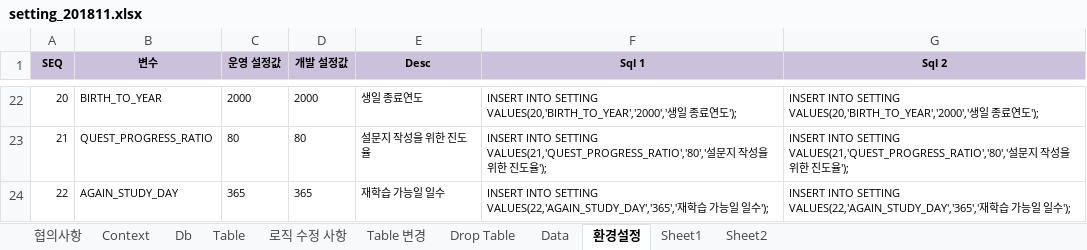
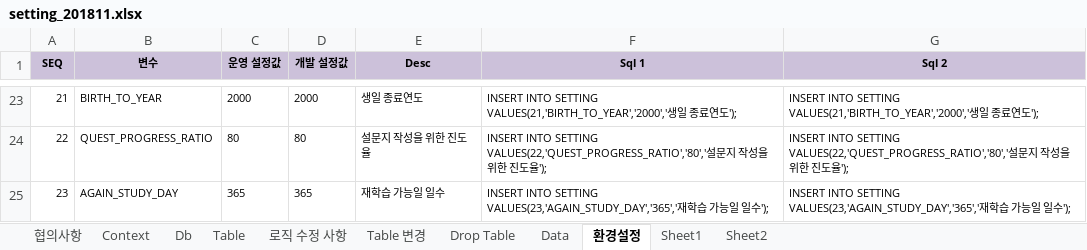
Before and after one commit to limsm9449/lms, an Excel workbook: readme/setting_201811.xlsx, sheet 환경설정, drawn as a sheet; only a part is shown, gaps mark what is left out; values as stored, in another font and other column widths than the file's, no borders; addresses are those after the commit; the diff covers the shown part only; the diff names each change by its address in the sheet, - before the commit and + after, or states it on an @@ line.

```diff
--- a/readme/setting_201811.xlsx (sheet 환경설정)
+++ b/readme/setting_201811.xlsx (sheet 환경설정)
@@ column A (SEQ) renumbered from row 8 down @@
-F23 (Sql 1): …INTO SETTING VALUES(20,'BIRTH_TO_YEAR','2000','생일…
+F23 (Sql 1): …INTO SETTING VALUES(21,'BIRTH_TO_YEAR','2000','생일…
-G23 (Sql 2): …INTO SETTING VALUES(20,'BIRTH_TO_YEAR','2000','생일…
+G23 (Sql 2): …INTO SETTING VALUES(21,'BIRTH_TO_YEAR','2000','생일…
-F24 (Sql 1): …INTO SETTING VALUES(21,'QUEST_PROGRESS_RATIO','80','설문…
+F24 (Sql 1): …INTO SETTING VALUES(22,'QUEST_PROGRESS_RATIO','80','설문…
-G24 (Sql 2): …INTO SETTING VALUES(21,'QUEST_PROGRESS_RATIO','80','설문…
+G24 (Sql 2): …INTO SETTING VALUES(22,'QUEST_PROGRESS_RATIO','80','설문…
-F25 (Sql 1): …INTO SETTING VALUES(22,'AGAIN_STUDY_DAY','365','재학…
+F25 (Sql 1): …INTO SETTING VALUES(23,'AGAIN_STUDY_DAY','365','재학…
-G25 (Sql 2): …INTO SETTING VALUES(22,'AGAIN_STUDY_DAY','365','재학…
+G25 (Sql 2): …INTO SETTING VALUES(23,'AGAIN_STUDY_DAY','365','재학…
```
Also changed, not shown: 1 added row and 30 edited cells elsewhere in this sheet, 11 other files.
